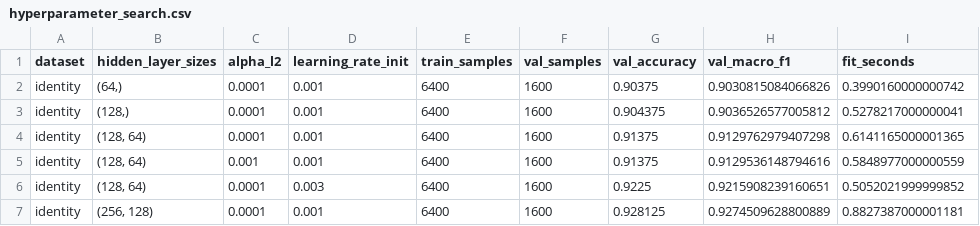
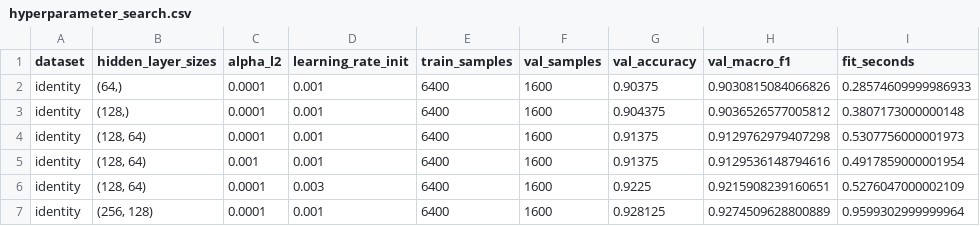
Before and after one commit to logrosTK/BJTU-Python-2026, a CSV file: outputs/tables/hyperparameter_search.csv, drawn as a sheet.

```diff
--- a/outputs/tables/hyperparameter_search.csv
+++ b/outputs/tables/hyperparameter_search.csv
@@ -1,7 +1,7 @@
 dataset,hidden_layer_sizes,alpha_l2,learning_rate_init,train_samples,val_samples,val_accuracy,val_macro_f1,fit_seconds
-identity,"(64,)",0.0001,0.001,6400,1600,0.90375,0.9030815084066826,0.3990160000000742
-identity,"(128,)",0.0001,0.001,6400,1600,0.904375,0.9036526577005812,0.5278217000000041
-identity,"(128, 64)",0.0001,0.001,6400,1600,0.91375,0.9129762979407298,0.6141165000001365
-identity,"(128, 64)",0.001,0.001,6400,1600,0.91375,0.9129536148794616,0.5848977000000559
-identity,"(128, 64)",0.0001,0.003,6400,1600,0.9225,0.9215908239160651,0.5052021999999852
-identity,"(256, 128)",0.0001,0.001,6400,1600,0.928125,0.9274509628800889,0.8827387000001181
+identity,"(64,)",0.0001,0.001,6400,1600,0.90375,0.9030815084066826,0.28574609999986933
+identity,"(128,)",0.0001,0.001,6400,1600,0.904375,0.9036526577005812,0.3807173000000148
+identity,"(128, 64)",0.0001,0.001,6400,1600,0.91375,0.9129762979407298,0.5307756000001973
+identity,"(128, 64)",0.001,0.001,6400,1600,0.91375,0.9129536148794616,0.4917859000001954
+identity,"(128, 64)",0.0001,0.003,6400,1600,0.9225,0.9215908239160651,0.5276047000002109
+identity,"(256, 128)",0.0001,0.001,6400,1600,0.928125,0.9274509628800889,0.9599302999999964
```
Also changed, not shown: outputs/tables/loss_comparison.csv, outputs/tables/optional_all_datasets_accuracy.csv, 12 other files.
